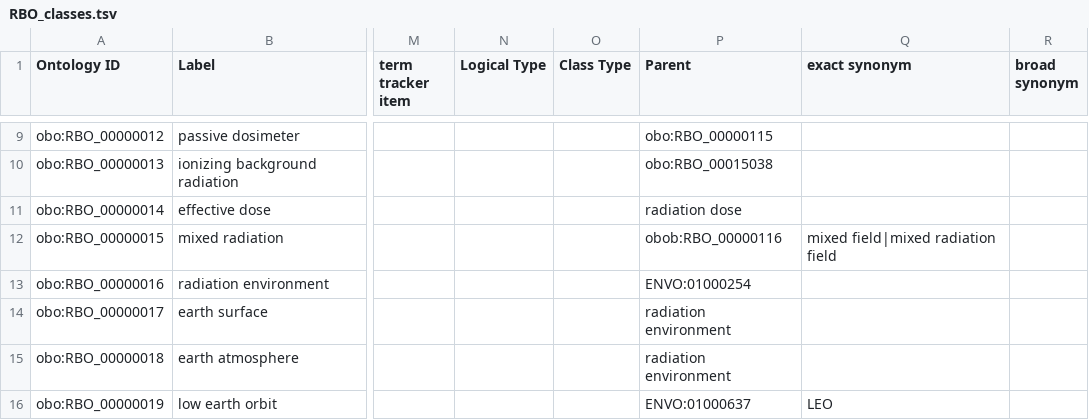
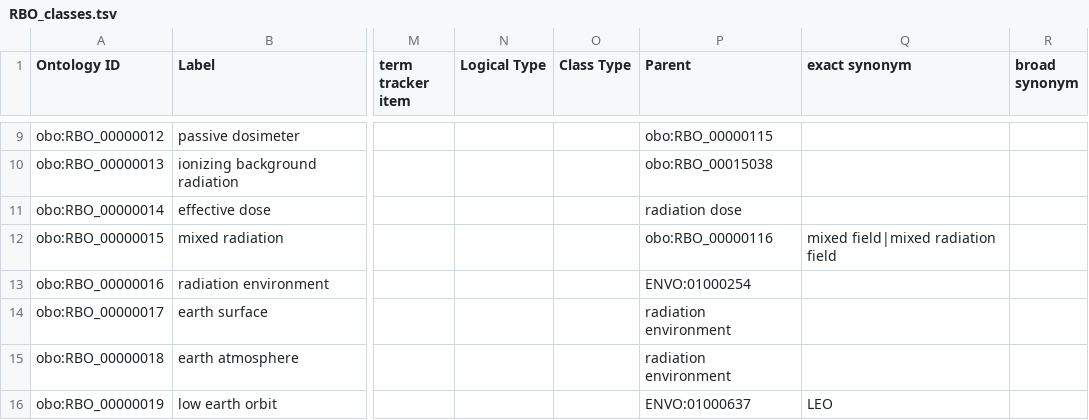
Before and after one commit to Radiobiology-Informatics-Consortium/RBO, a TSV file: src/templates/RBO_classes.tsv, drawn as a sheet; only a part is shown, gaps mark what is left out; the diff names each change by its address in the sheet, - before the commit and + after, or states it on an @@ line.

Commit message:
Fix typo

```diff
--- a/src/templates/RBO_classes.tsv
+++ b/src/templates/RBO_classes.tsv
-P12 (Parent): obob:RBO_00000116
+P12 (Parent): obo:RBO_00000116
```
